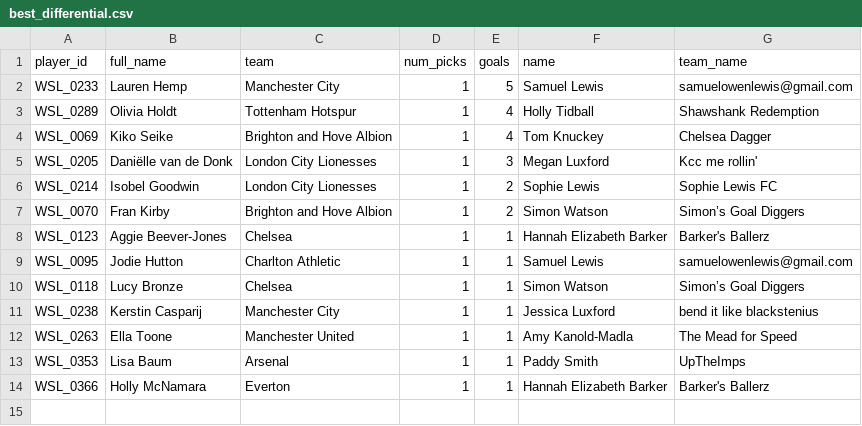
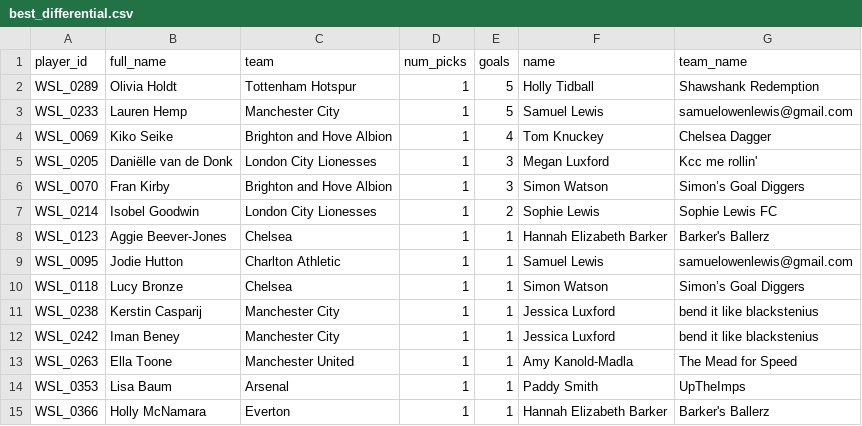
Before and after one commit to tomknuckey/wsl_game, a CSV file: data/output/actual/best_differential.csv, drawn as a sheet; removed rows and columns are numbered as before the commit, all else as after; the diff names each change by its address in the sheet, - before the commit and + after, or states it on an @@ line.

```diff
--- a/data/output/actual/best_differential.csv
+++ b/data/output/actual/best_differential.csv
+row 2: WSL_0289 | Olivia Holdt | Tottenham Hotspur | 1 | 5 | Holly Tidball | Shawshank Redemption
-row 3: WSL_0289 | Olivia Holdt | Tottenham Hotspur | 1 | 4 | Holly Tidball | Shawshank Redemption
+row 6: WSL_0070 | Fran Kirby | Brighton and Hove Albion | 1 | 3 | Simon Watson | Simon’s Goal Diggers
-row 7: WSL_0070 | Fran Kirby | Brighton and Hove Albion | 1 | 2 | Simon Watson | Simon’s Goal Diggers
+row 12: WSL_0242 | Iman Beney | Manchester City | 1 | 1 | Jessica Luxford | bend it like blackstenius
```
Also changed, not shown: data/output/actual/manager_player_gameweek_points.csv, data/output/actual/manager_player_points.csv, 5 other files.
